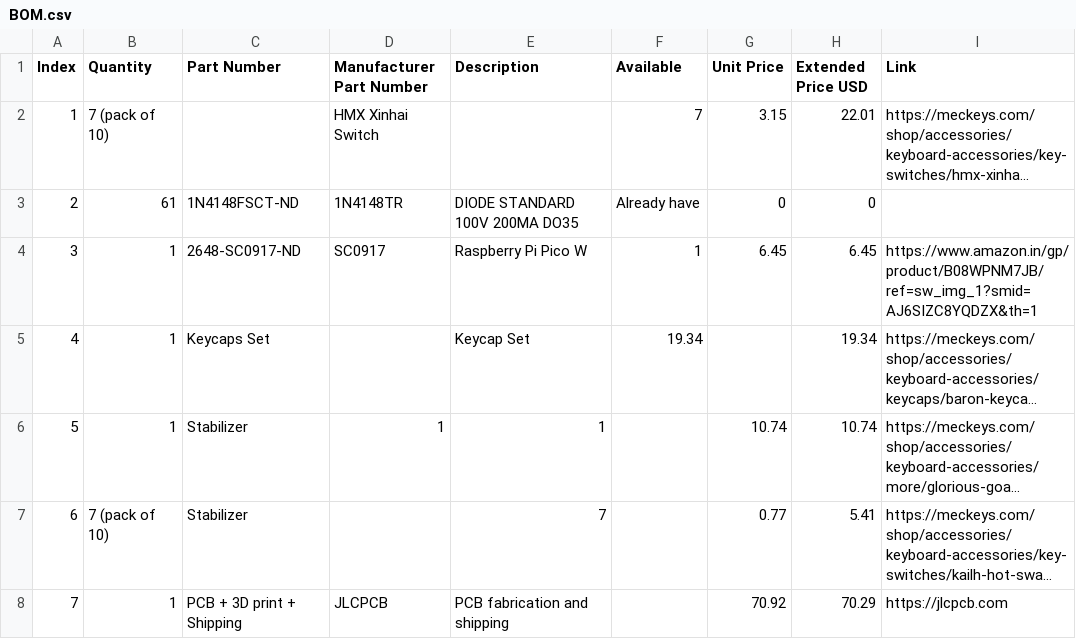
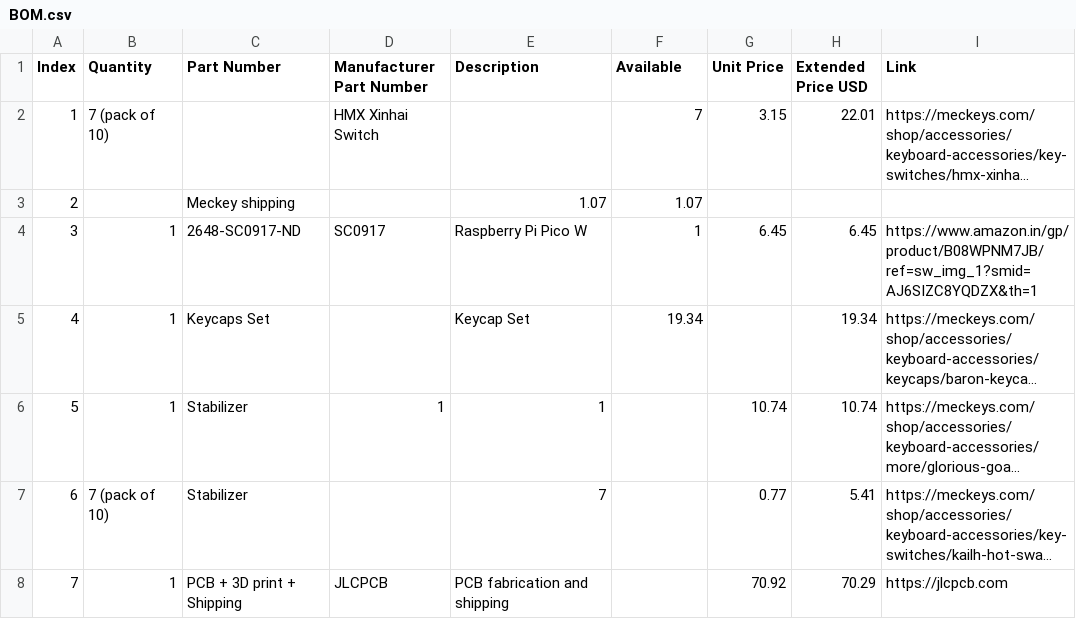
Before and after one commit to sauravraj67/Keyboard, a CSV file: BOM.csv, drawn as a sheet; long unchanged cells end in …; the diff names each change by its address in the sheet, - before the commit and + after, or states it on an @@ line.

Commit message:
Update BOM.csv

```diff
--- a/BOM.csv
+++ b/BOM.csv
-B3 (Quantity): 61
+B3 (Quantity): (empty)
-C3 (Part Number): 1N4148FSCT-ND
+C3 (Part Number): Meckey shipping
-D3 (Manufacturer Part Number): 1N4148TR
+D3 (Manufacturer Part Number): (empty)
-E3 (Description): DIODE STANDARD 100V 200MA DO35
+E3 (Description): 1.07
-F3 (Available): Already have
+F3 (Available): 1.07
-G3 (Unit Price): 0
+G3 (Unit Price): (empty)
-H3 (Extended Price USD): 0
+H3 (Extended Price USD): (empty)
```
